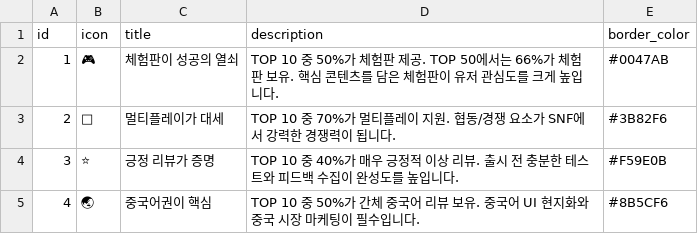
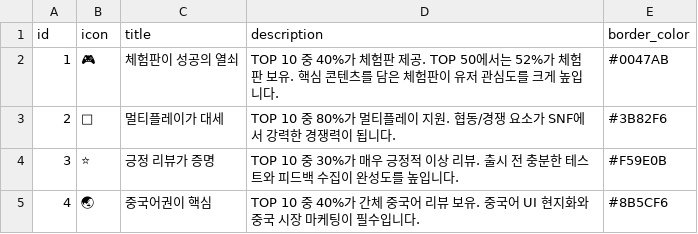
Before and after one commit to noodle-kim/snf-dashboard-202506, a CSV file: github_data/01_executive/03_insights.csv, drawn as a sheet.

Commit message:
AI 인사이트 데이터 검증 및 수정: 실제 TOP10 데이터 기준으로 통계 정정
수정된 파일:
- 02_top_games/02_key_findings.csv: 멀티 7개8개, 스텔라블레이드 삭제, 중국어 3개4개
- 01_executive/03_insights.csv: 체험판 50%40%, 멀티 70%80%, 리뷰 40%30%, 중국어 50%40%
- 01_executive/01_strategies.csv: TOP50 체험판 62%52%, 멀티 70%80%
- prompts/02_top_games_prompt_v2.1.md: 예시 데이터 수정
- prompts/01_executive_prompt_v2.1.md: 예시 데이터 수정

검증 기준: 03_top10_table.csv (찜 수 증가 기준 TOP 10)

```diff
--- a/github_data/01_executive/03_insights.csv
+++ b/github_data/01_executive/03_insights.csv
@@ -1,5 +1,5 @@
 id,icon,title,description,border_color
-1,🎮,체험판이 성공의 열쇠,TOP 10 중 50%가 체험판 제공. TOP 50에서는 66%가 체험판 보유. 핵심 콘텐츠를 담은 체험판이 유저 관심도를 크게 높입니다.,#0047AB
-2,👥,멀티플레이가 대세,TOP 10 중 70%가 멀티플레이 지원. 협동/경쟁 요소가 SNF에서 강력한 경쟁력이 됩니다.,#3B82F6
-3,⭐,긍정 리뷰가 증명,TOP 10 중 40%가 매우 긍정적 이상 리뷰. 출시 전 충분한 테스트와 피드백 수집이 완성도를 높입니다.,#F59E0B
-4,🌏,중국어권이 핵심,TOP 10 중 50%가 간체 중국어 리뷰 보유. 중국어 UI 현지화와 중국 시장 마케팅이 필수입니다.,#8B5CF6
+1,🎮,체험판이 성공의 열쇠,TOP 10 중 40%가 체험판 제공. TOP 50에서는 52%가 체험판 보유. 핵심 콘텐츠를 담은 체험판이 유저 관심도를 크게 높입니다.,#0047AB
+2,👥,멀티플레이가 대세,TOP 10 중 80%가 멀티플레이 지원. 협동/경쟁 요소가 SNF에서 강력한 경쟁력이 됩니다.,#3B82F6
+3,⭐,긍정 리뷰가 증명,TOP 10 중 30%가 매우 긍정적 이상 리뷰. 출시 전 충분한 테스트와 피드백 수집이 완성도를 높입니다.,#F59E0B
+4,🌏,중국어권이 핵심,TOP 10 중 40%가 간체 중국어 리뷰 보유. 중국어 UI 현지화와 중국 시장 마케팅이 필수입니다.,#8B5CF6
```
Also changed, not shown: github_data/01_executive/01_strategies.csv, github_data/02_top_games/02_key_findings.csv, 2 other files.
